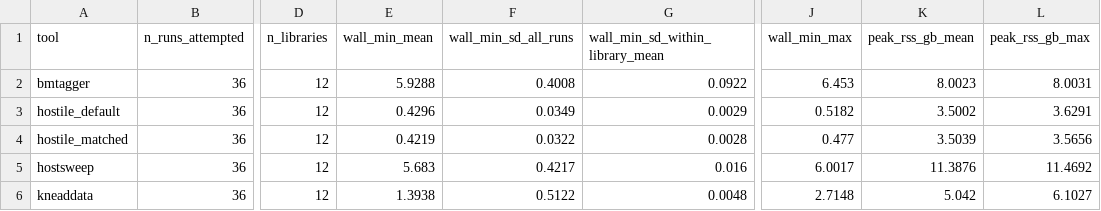
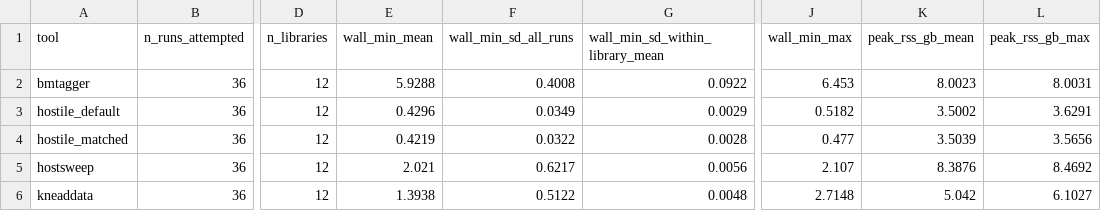
Before and after one commit to Adeel2208/HostSweep, a CSV file: benchmark/run/timing_summary.csv, drawn as a sheet; only a part is shown, gaps mark what is left out; the diff names each change by its address in the sheet, - before the commit and + after, or states it on an @@ line.

Commit message:
updated the results

```diff
--- a/benchmark/run/timing_summary.csv
+++ b/benchmark/run/timing_summary.csv
-E5 (wall_min_mean): 5.683
+E5 (wall_min_mean): 2.021
-F5 (wall_min_sd_all_runs): 0.4217
+F5 (wall_min_sd_all_runs): 0.6217
-G5 (wall_min_sd_within_library_mean): 0.016
+G5 (wall_min_sd_within_library_mean): 0.0056
-J5 (wall_min_max): 6.0017
+J5 (wall_min_max): 2.107
-K5 (peak_rss_gb_mean): 11.3876
+K5 (peak_rss_gb_mean): 8.3876
-L5 (peak_rss_gb_max): 11.4692
+L5 (peak_rss_gb_max): 8.4692
```
